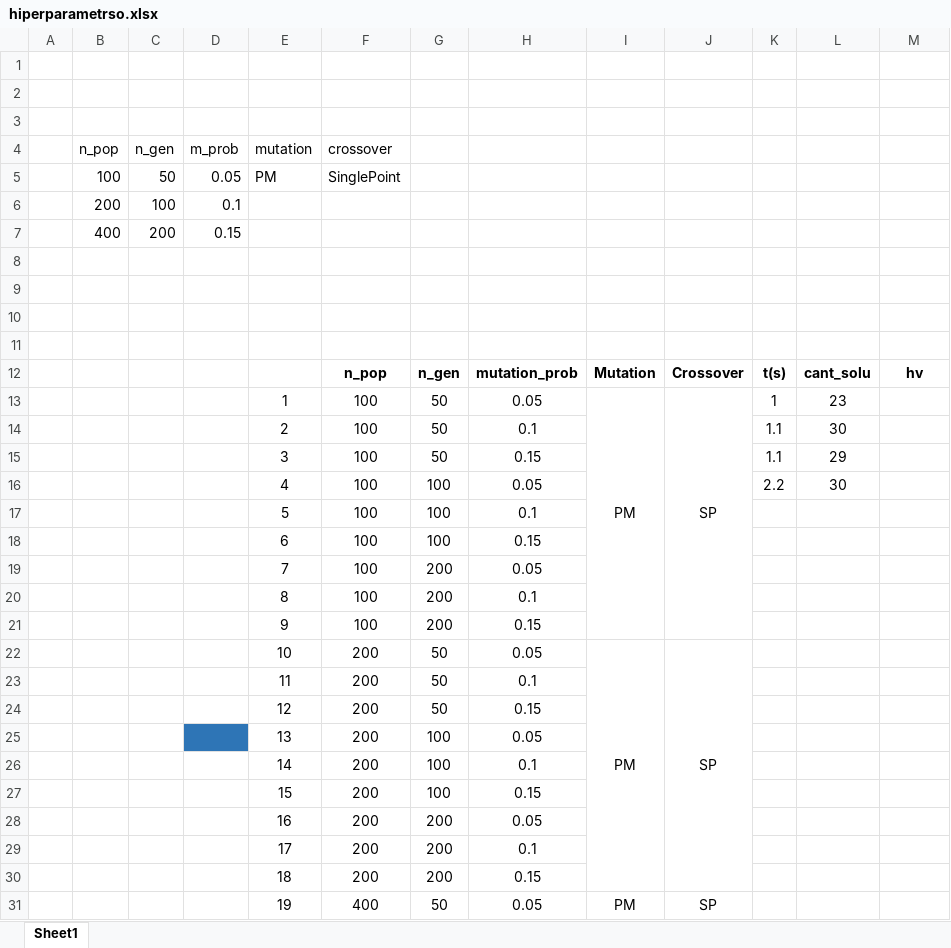
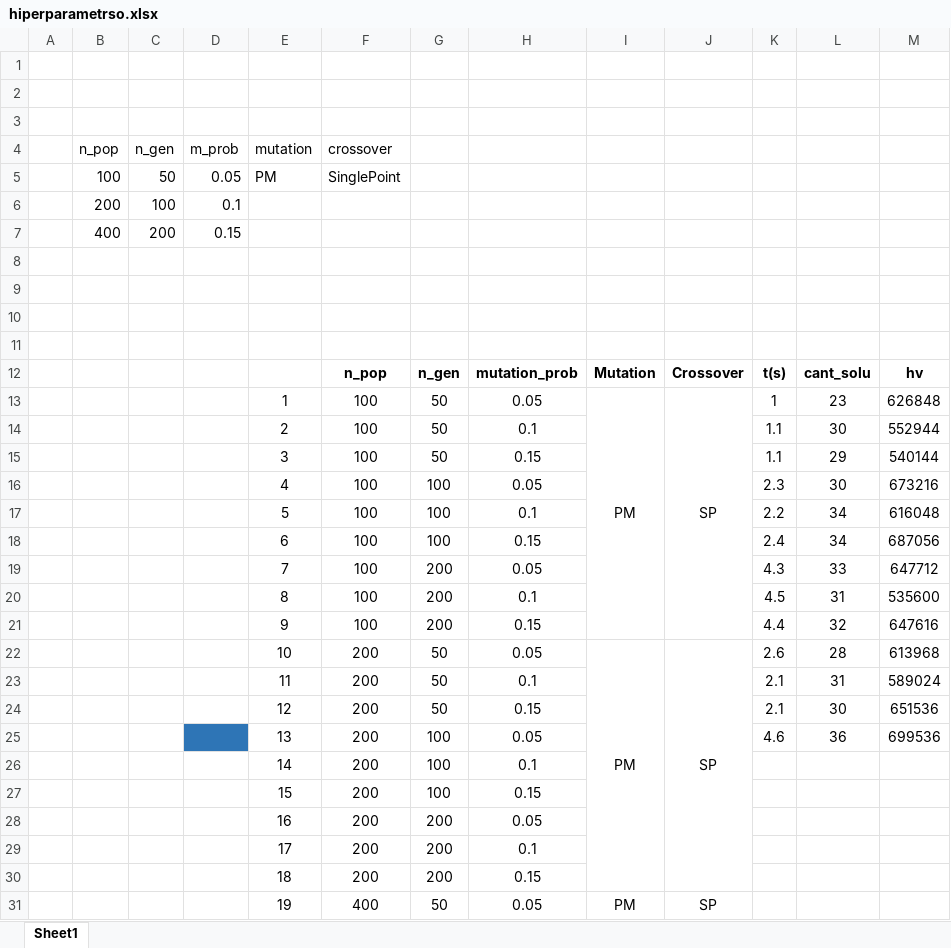
Before and after one commit to Dave4006/ProyectosIA, an Excel workbook: Tarea2/hiperparametrso.xlsx, sheet Sheet1, drawn as a sheet; only a part is shown; values as stored, in another font and other column widths than the file's, no borders; the diff names each change by its address in the sheet, - before the commit and + after, or states it on an @@ line.

```diff
--- a/Tarea2/hiperparametrso.xlsx (sheet Sheet1)
+++ b/Tarea2/hiperparametrso.xlsx (sheet Sheet1)
-M13: (empty)
+M13: 626848
-M14: (empty)
+M14: 552944
-M15: (empty)
+M15: 540144
-K16: 2.2
+K16: 2.3
-M16: (empty)
+M16: 673216
-K17: (empty)
+K17: 2.2
-L17:L18: (empty)
+L17:L18: 34
-M17: (empty)
+M17: 616048
-K18: (empty)
+K18: 2.4
-M18: (empty)
+M18: 687056
-K19: (empty)
+K19: 4.3
-L19: (empty)
+L19: 33
-M19: (empty)
+M19: 647712
-K20: (empty)
+K20: 4.5
-L20: (empty)
+L20: 31
-M20: (empty)
+M20: 535600
-K21: (empty)
+K21: 4.4
-L21: (empty)
+L21: 32
-M21: (empty)
+M21: 647616
-K22: (empty)
+K22: 2.6
-L22: (empty)
+L22: 28
-M22: (empty)
+M22: 613968
-K23:K24: (empty)
+K23:K24: 2.1
-L23: (empty)
+L23: 31
-M23: (empty)
+M23: 589024
-L24: (empty)
+L24: 30
-M24: (empty)
+M24: 651536
-K25: (empty)
+K25: 4.6
-L25: (empty)
+L25: 36
-M25: (empty)
+M25: 699536
```
Also changed, not shown: 1 other file.
